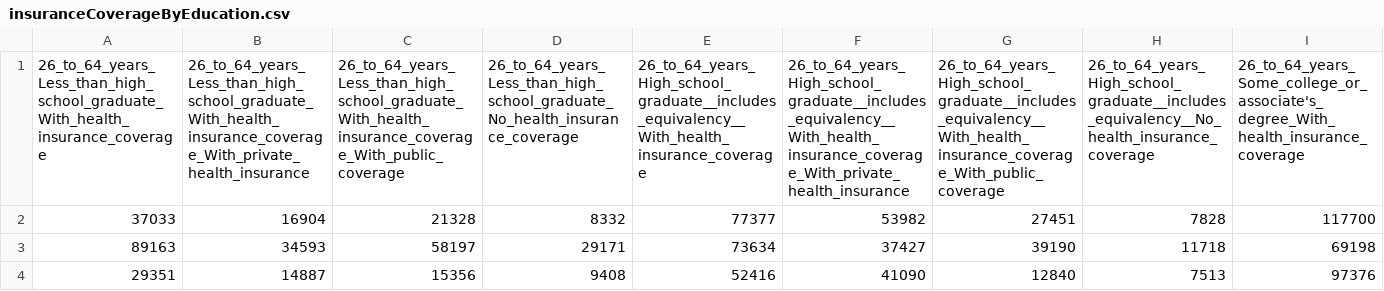
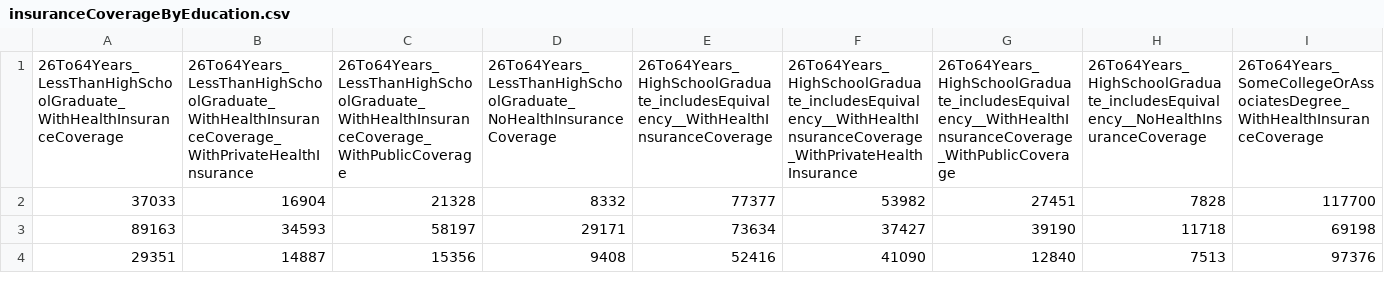
Before and after one commit to drawjk705/us-data, a CSV file: dataExtraction/dataFiles/education/insuranceCoverageByEducation.csv, drawn as a sheet; only a part is shown; removed rows and columns are numbered as before the commit, all else as after; rows hold the shown columns only; the diff names each change by its address in the sheet, - before the commit and + after, or states it on an @@ line.

```diff
--- a/dataExtraction/dataFiles/education/insuranceCoverageByEducation.csv
+++ b/dataExtraction/dataFiles/education/insuranceCoverageByEducation.csv
-row 1: 26_to_64_years_Less_than_high_school_graduate_With_health_insurance_coverage | 26_to_64_years_Less_than_high_school_graduate_With_health_insurance_coverage_With_private_health_insurance | 26_to_64_years_Less_than_high_school_graduate_With_health_insurance_coverage_With_public_coverage | 26_to_64_years_Less_than_high_school_graduate_No_health_insurance_coverage | 26_to_64_years_High_school_graduate__includes_equivalency__With_health_insurance_coverage | 26_to_64_years_High_school_graduate__includes_equivalency__With_health_insurance_coverage_With_private_health_insurance | 26_to_64_years_High_school_graduate__includes_equivalency__With_health_insurance_coverage_With_public_coverage | 26_to_64_years_High_school_graduate__includes_equivalency__No_health_insurance_coverage | 26_to_64_years_Some_college_or_associate's_degree_With_health_insurance_coverage
+row 1: 26To64Years_LessThanHighSchoolGraduate_WithHealthInsuranceCoverage | 26To64Years_LessThanHighSchoolGraduate_WithHealthInsuranceCoverage_WithPrivateHealthInsurance | 26To64Years_LessThanHighSchoolGraduate_WithHealthInsuranceCoverage_WithPublicCoverage | 26To64Years_LessThanHighSchoolGraduate_NoHealthInsuranceCoverage | 26To64Years_HighSchoolGraduate_includesEquivalency__WithHealthInsuranceCoverage | 26To64Years_HighSchoolGraduate_includesEquivalency__WithHealthInsuranceCoverage_WithPrivateHealthInsurance | 26To64Years_HighSchoolGraduate_includesEquivalency__WithHealthInsuranceCoverage_WithPublicCoverage | 26To64Years_HighSchoolGraduate_includesEquivalency__NoHealthInsuranceCoverage | 26To64Years_SomeCollegeOrAssociatesDegree_WithHealthInsuranceCoverage
```
Also changed, not shown: dataExtraction/dataFiles/economics/employmentStatusByEducation.csv, dataExtraction/dataFiles/education/familyPovertyStatusByHouseholderEducation.csv, 28 other files.
